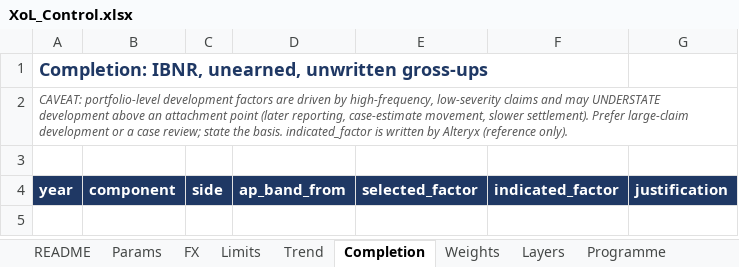
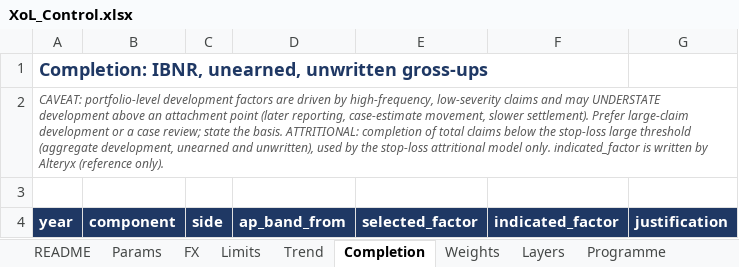
Before and after one commit to mtamsyed-gc/xolpricing, an Excel workbook: excel/templates/XoL_Control.xlsx, sheet Completion, drawn as a sheet; values as stored, in another font and other column widths than the file's, no borders; the diff names each change by its address in the sheet, - before the commit and + after, or states it on an @@ line.

```diff
--- a/excel/templates/XoL_Control.xlsx (sheet Completion)
+++ b/excel/templates/XoL_Control.xlsx (sheet Completion)
-A2: …the basis. indicated_factor is…
+A2: …the basis. ATTRITIONAL: completion of total claims below the stop-loss large threshold (aggregate development, unearned and unwritten), used by the stop-loss attritional model only. indicated_factor is…
```
Also changed, not shown: sheet Params, data/synthetic/XoL_Control_synthetic.xlsx, 25 other files.
